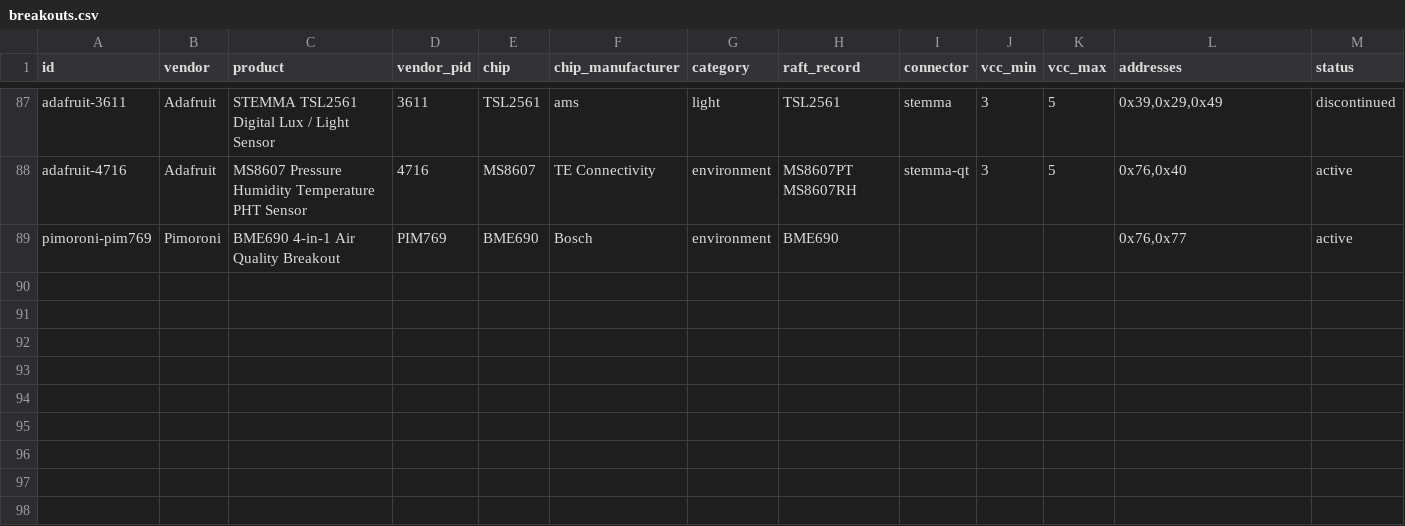
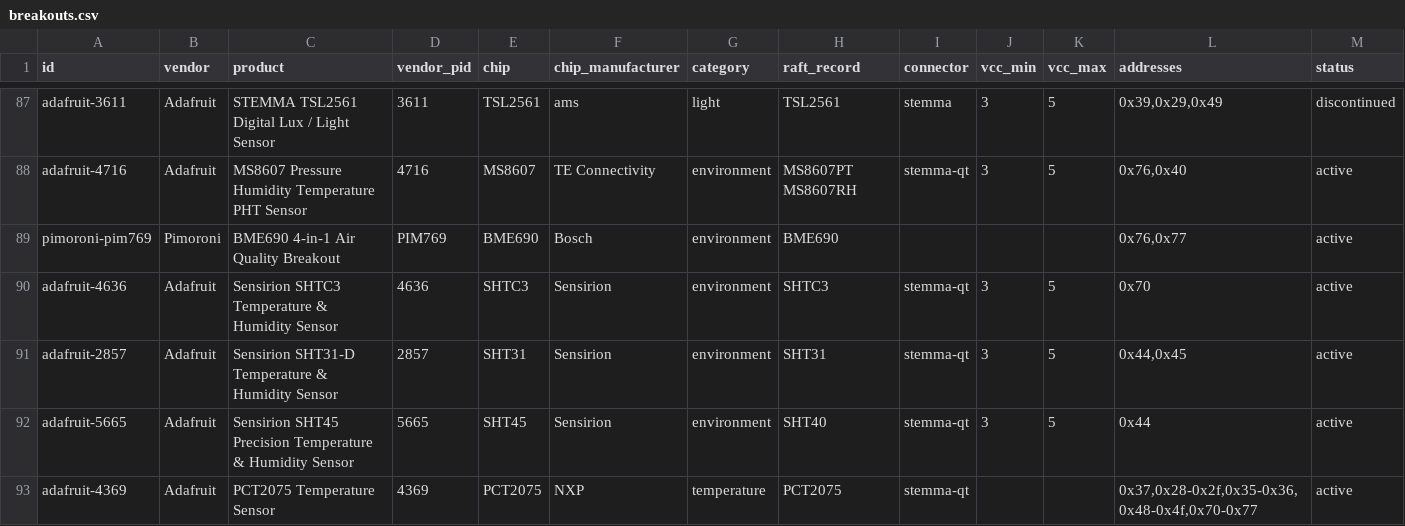
Before and after one commit to robdobsn/RaftCore, a CSV file: devtypes/breakouts/breakouts.csv, drawn as a sheet; only a part is shown, gaps mark what is left out; rows hold the shown columns only; the diff names each change by its address in the sheet, - before the commit and + after, or states it on an @@ line.

```diff
--- a/devtypes/breakouts/breakouts.csv
+++ b/devtypes/breakouts/breakouts.csv
+row 90: adafruit-4636 | Adafruit | Sensirion SHTC3 Temperature & Humidity Sensor | 4636 | SHTC3 | Sensirion | environment | SHTC3 | stemma-qt | 3 | 5 | 0x70 | active
+row 91: adafruit-2857 | Adafruit | Sensirion SHT31-D Temperature & Humidity Sensor | 2857 | SHT31 | Sensirion | environment | SHT31 | stemma-qt | 3 | 5 | 0x44,0x45 | active
+row 92: adafruit-5665 | Adafruit | Sensirion SHT45 Precision Temperature & Humidity Sensor | 5665 | SHT45 | Sensirion | environment | SHT40 | stemma-qt | 3 | 5 | 0x44 | active
+row 93: adafruit-4369 | Adafruit | PCT2075 Temperature Sensor | 4369 | PCT2075 | NXP | temperature | PCT2075 | stemma-qt |  |  | 0x37,0x28-0x2f,0x35-0x36,0x48-0x4f,0x70-0x77 | active
```
